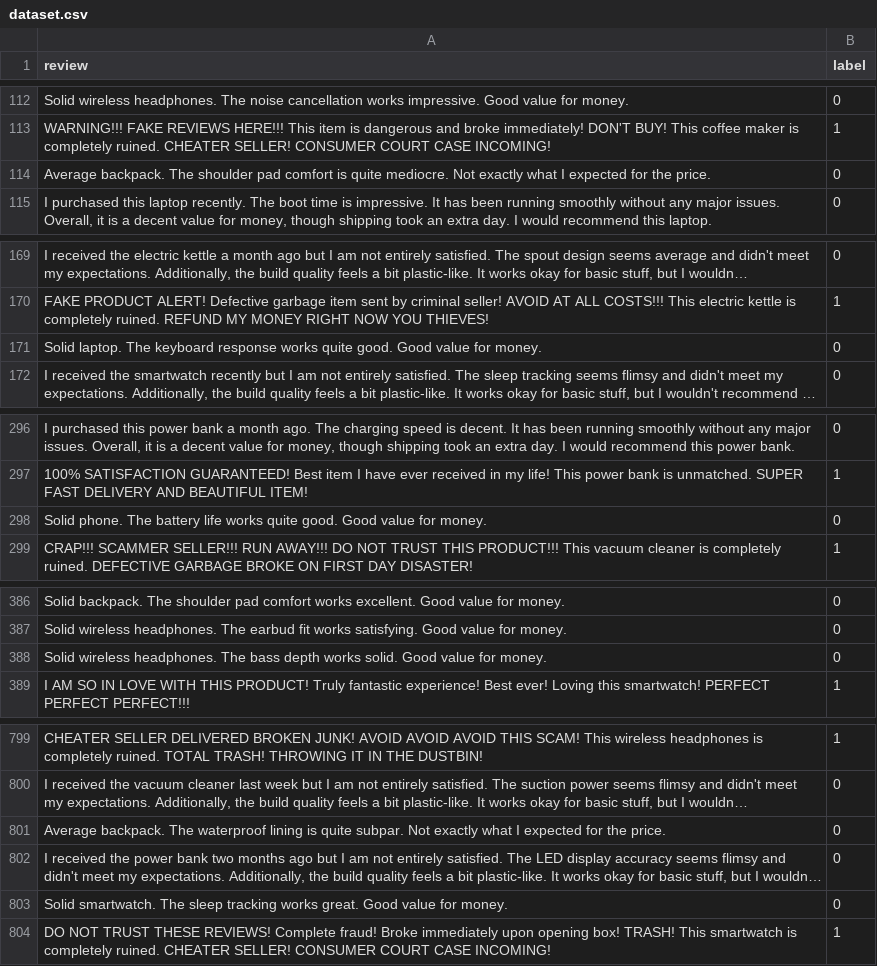
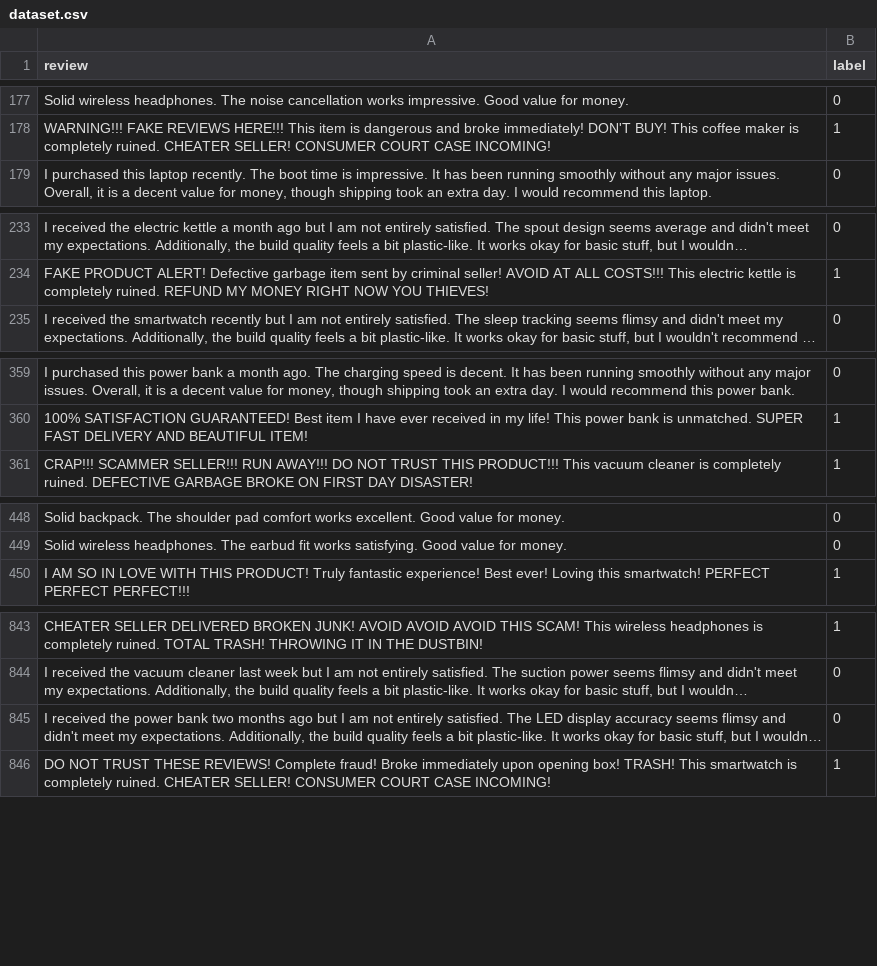
Before and after one commit to JampanaLohith/Fake-Product-Review-Detection, a CSV file: dataset.csv, drawn as a sheet; only a part is shown, gaps mark what is left out; long unchanged cells end in …; removed rows and columns are numbered as before the commit, all else as after; the diff covers the shown part only; the diff names each change by its address in the sheet, - before the commit and + after, or states it on an @@ line.

```diff
--- a/dataset.csv
+++ b/dataset.csv
-row 114: Average backpack. The shoulder pad comfort is quite mediocre. Not exactly what I expected for the price. | 0
-row 171: Solid laptop. The keyboard response works quite good. Good value for money. | 0
-row 298: Solid phone. The battery life works quite good. Good value for money. | 0
-row 388: Solid wireless headphones. The bass depth works solid. Good value for money. | 0
-row 801: Average backpack. The waterproof lining is quite subpar. Not exactly what I expected for the price. | 0
-row 803: Solid smartwatch. The sleep tracking works great. Good value for money. | 0
```
Also changed, not shown: 65 added rows and 20 removed rows elsewhere in this file, 16 other files.
